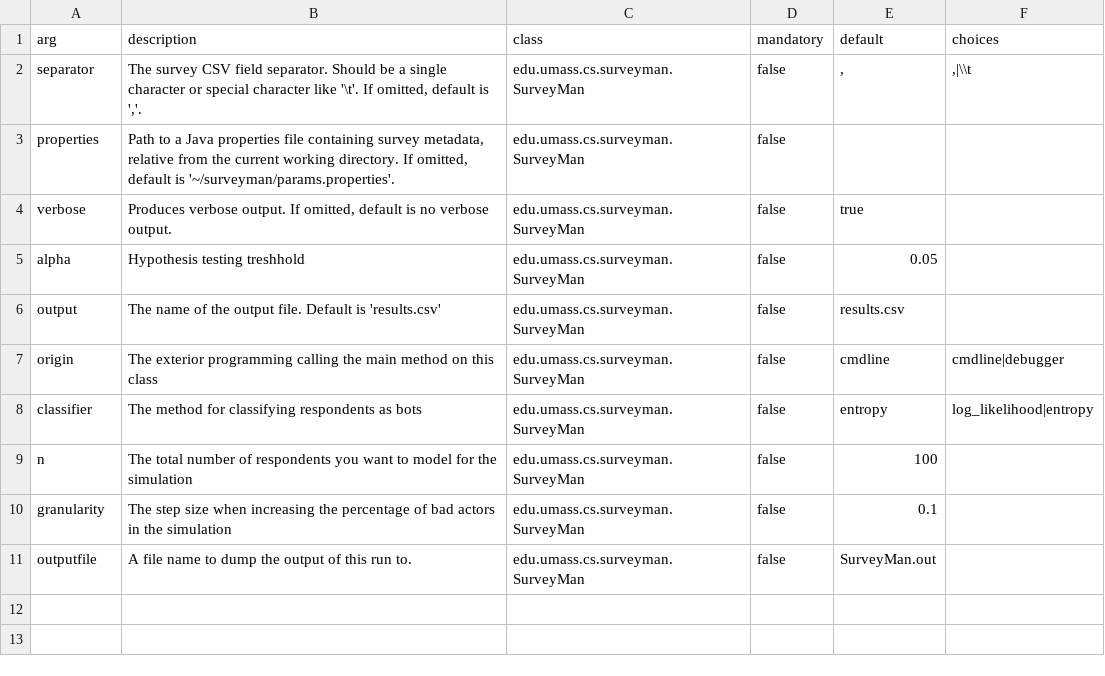
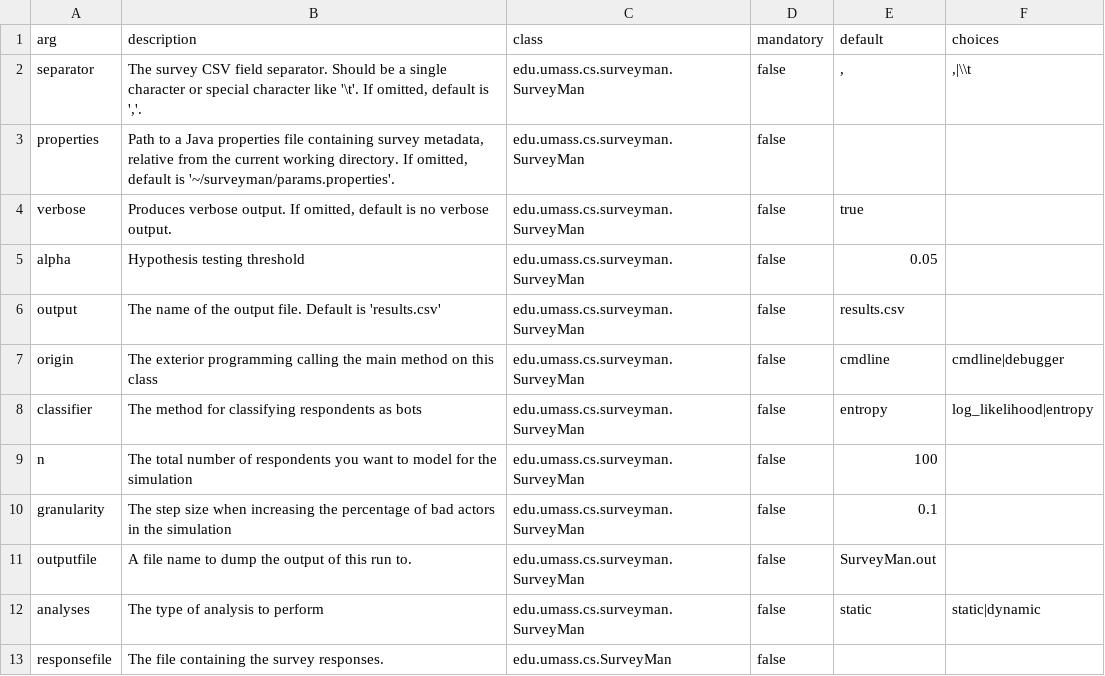
Before and after one commit to SurveyMan/SurveyMan, a CSV file: src/main/resources/args.csv, drawn as a sheet.

Commit message:
finished porting dynamic analyses

```diff
--- a/src/main/resources/args.csv
+++ b/src/main/resources/args.csv
@@ -4,3 +4,3 @@ properties,"Path to a Java properties file containing survey metadata, relative
 verbose,"Produces verbose output. If omitted, default is no verbose output.",edu.umass.cs.surveyman.SurveyMan,false,true,
-alpha,"Hypothesis testing treshhold",edu.umass.cs.surveyman.SurveyMan,false,0.05,
+alpha,"Hypothesis testing threshold",edu.umass.cs.surveyman.SurveyMan,false,0.05,
 output,"The name of the output file. Default is 'results.csv'",edu.umass.cs.surveyman.SurveyMan,false,results.csv,
@@ -11 +11,3 @@ granularity,"The step size when increasing the percentage of bad actors in the s
 outputfile,"A file name to dump the output of this run to.",edu.umass.cs.surveyman.SurveyMan,false,SurveyMan.out,
+analyses,"The type of analysis to perform",edu.umass.cs.surveyman.SurveyMan,false,static,"static|dynamic"
+responsefile,"The file containing the survey responses.",edu.umass.cs.SurveyMan,false,,
```
Also changed, not shown: 7 other files.
